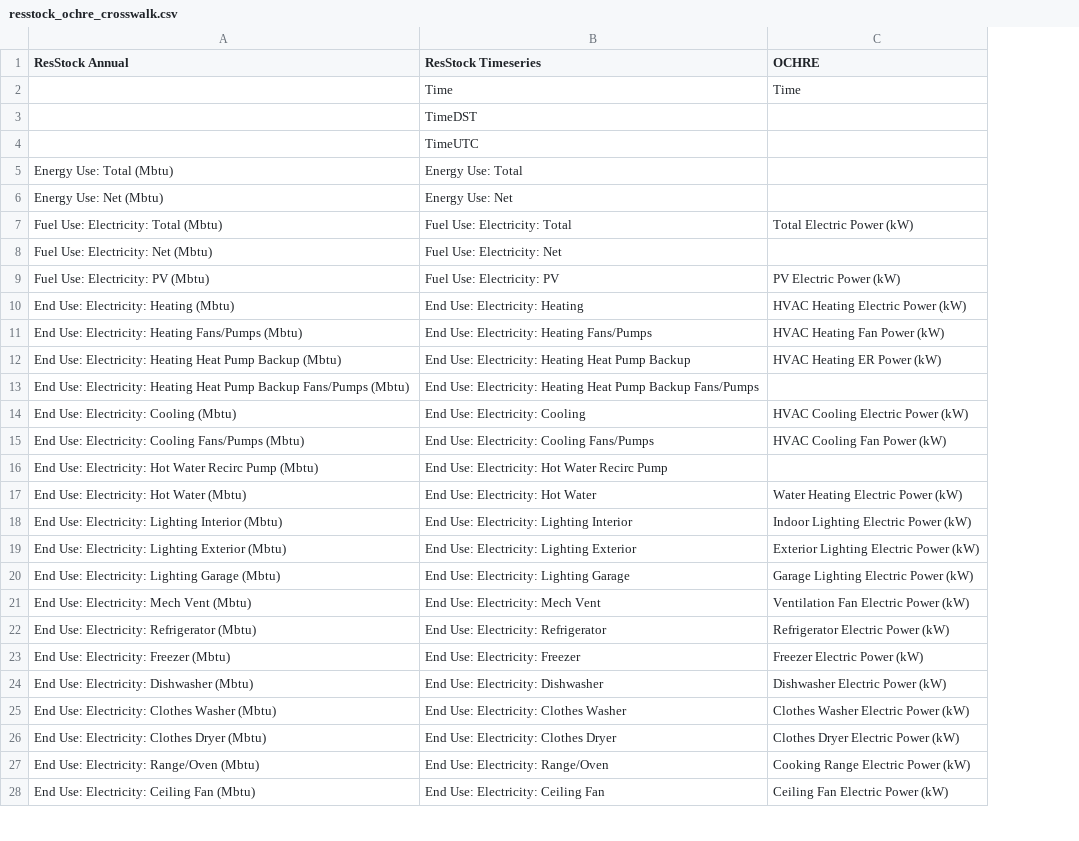
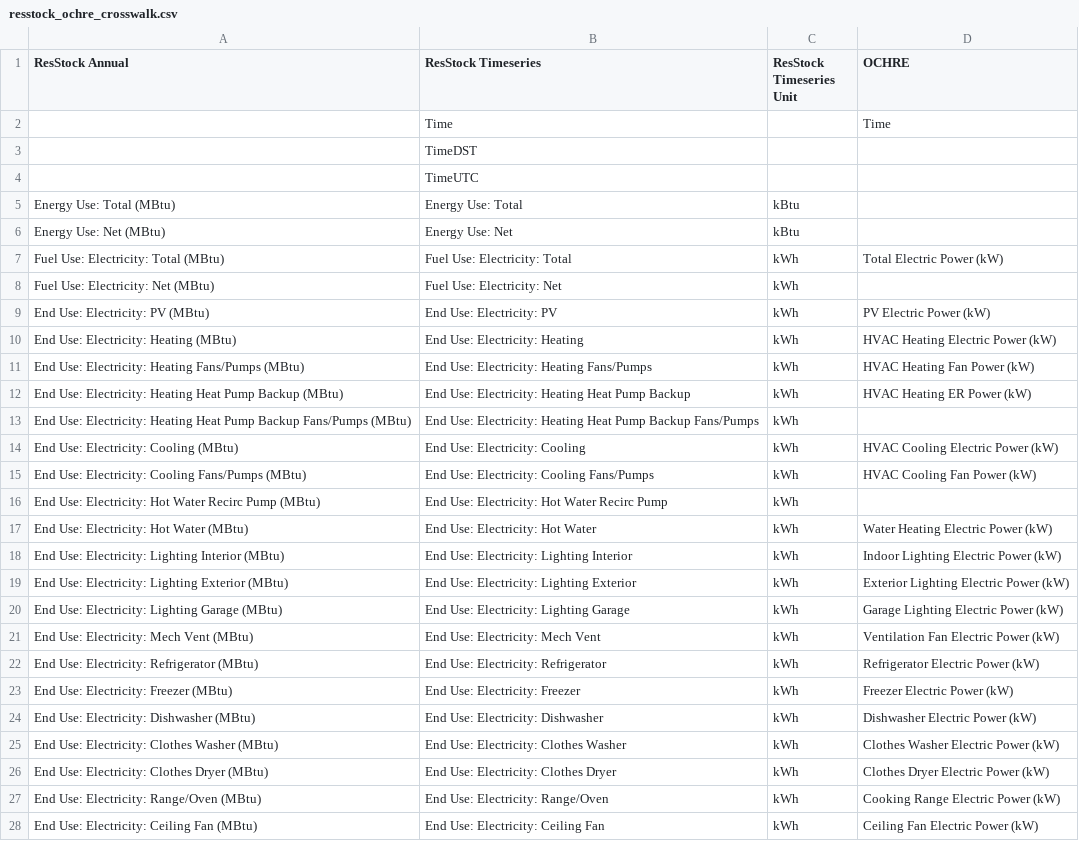
Before and after one commit to NREL/OCHRE, a CSV file: ochre/defaults/resstock_ochre_crosswalk.csv, drawn as a sheet; only a part is shown; the diff covers the shown part only; the diff names each change by its address in the sheet, - before the commit and + after, or states it on an @@ line.

Commit message:
Simplify annual totals: sum already-converted timeseries columns
Replace redundant OCHRE→kWh→MBtu conversion pipeline with direct
summation of ResStock timeseries columns. Add support for all annual
unit types (MBtu, lb, gal, hr) by parsing target unit from annual
column names and converting during accumulation.

Key changes:
- Rename _parse_ochre_unit to _parse_unit (used for both column types)
- Add kWh→MBtu and kBtu→MBtu to convert_units
- Extract _build_ts_to_annual helper for crosswalk lookup
- accumulate_annual_sums now converts to final units during accumulation
- write_resstock_annual simplified to just round and write
- Remove calculate_annual_totals, convert_accumulated_sums_to_annual,
  update_resstock_annual, ENERGY_UNITS, get_unit_type, get_timeseries_unit,
  convert_timeseries_value
- Add ResStock Timeseries Unit column to crosswalk, normalize Mbtu→MBtu
- Add natural gas, propane, fuel oil end uses to crosswalk
- Simplify docstrings in output_control.py and resstock.py

```diff
--- a/ochre/defaults/resstock_ochre_crosswalk.csv
+++ b/ochre/defaults/resstock_ochre_crosswalk.csv
+column C (ResStock Timeseries Unit), rows 5-28: kBtu | kBtu | kWh | kWh | kWh | kWh | kWh | kWh | kWh | kWh | kWh | kWh | kWh | kWh | kWh | kWh | kWh | kWh | kWh | kWh | kWh | kWh | kWh | kWh
-A5 (ResStock Annual): Energy Use: Total (Mbtu)
+A5 (ResStock Annual): Energy Use: Total (MBtu)
-A6 (ResStock Annual): Energy Use: Net (Mbtu)
+A6 (ResStock Annual): Energy Use: Net (MBtu)
-A7 (ResStock Annual): Fuel Use: Electricity: Total (Mbtu)
+A7 (ResStock Annual): Fuel Use: Electricity: Total (MBtu)
-A8 (ResStock Annual): Fuel Use: Electricity: Net (Mbtu)
+A8 (ResStock Annual): Fuel Use: Electricity: Net (MBtu)
-A9 (ResStock Annual): Fuel Use: Electricity: PV (Mbtu)
+A9 (ResStock Annual): End Use: Electricity: PV (MBtu)
-B9 (ResStock Timeseries): Fuel Use: Electricity: PV
+B9 (ResStock Timeseries): End Use: Electricity: PV
-A10 (ResStock Annual): End Use: Electricity: Heating (Mbtu)
+A10 (ResStock Annual): End Use: Electricity: Heating (MBtu)
-A11 (ResStock Annual): …Heating Fans/Pumps (Mbtu)
+A11 (ResStock Annual): …Heating Fans/Pumps (MBtu)
-A12 (ResStock Annual): …Pump Backup (Mbtu)
+A12 (ResStock Annual): …Pump Backup (MBtu)
-A13 (ResStock Annual): …Backup Fans/Pumps (Mbtu)
+A13 (ResStock Annual): …Backup Fans/Pumps (MBtu)
-A14 (ResStock Annual): End Use: Electricity: Cooling (Mbtu)
+A14 (ResStock Annual): End Use: Electricity: Cooling (MBtu)
-A15 (ResStock Annual): …Cooling Fans/Pumps (Mbtu)
+A15 (ResStock Annual): …Cooling Fans/Pumps (MBtu)
-A16 (ResStock Annual): …Recirc Pump (Mbtu)
+A16 (ResStock Annual): …Recirc Pump (MBtu)
-A17 (ResStock Annual): End Use: Electricity: Hot Water (Mbtu)
+A17 (ResStock Annual): End Use: Electricity: Hot Water (MBtu)
-A18 (ResStock Annual): …Lighting Interior (Mbtu)
+A18 (ResStock Annual): …Lighting Interior (MBtu)
-A19 (ResStock Annual): …Lighting Exterior (Mbtu)
+A19 (ResStock Annual): …Lighting Exterior (MBtu)
-A20 (ResStock Annual): End Use: Electricity: Lighting Garage (Mbtu)
+A20 (ResStock Annual): End Use: Electricity: Lighting Garage (MBtu)
-A21 (ResStock Annual): End Use: Electricity: Mech Vent (Mbtu)
+A21 (ResStock Annual): End Use: Electricity: Mech Vent (MBtu)
-A22 (ResStock Annual): End Use: Electricity: Refrigerator (Mbtu)
+A22 (ResStock Annual): End Use: Electricity: Refrigerator (MBtu)
-A23 (ResStock Annual): End Use: Electricity: Freezer (Mbtu)
+A23 (ResStock Annual): End Use: Electricity: Freezer (MBtu)
-A24 (ResStock Annual): End Use: Electricity: Dishwasher (Mbtu)
+A24 (ResStock Annual): End Use: Electricity: Dishwasher (MBtu)
-A25 (ResStock Annual): End Use: Electricity: Clothes Washer (Mbtu)
+A25 (ResStock Annual): End Use: Electricity: Clothes Washer (MBtu)
-A26 (ResStock Annual): End Use: Electricity: Clothes Dryer (Mbtu)
+A26 (ResStock Annual): End Use: Electricity: Clothes Dryer (MBtu)
-A27 (ResStock Annual): End Use: Electricity: Range/Oven (Mbtu)
+A27 (ResStock Annual): End Use: Electricity: Range/Oven (MBtu)
-A28 (ResStock Annual): End Use: Electricity: Ceiling Fan (Mbtu)
+A28 (ResStock Annual): End Use: Electricity: Ceiling Fan (MBtu)
```
Also changed, not shown: 30 added rows and 8 edited cells elsewhere in this file, 5 other files.
